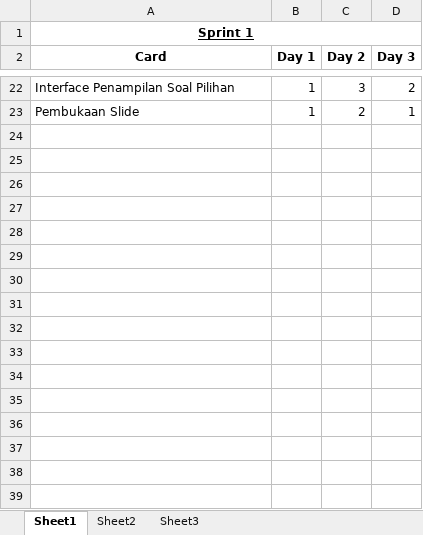
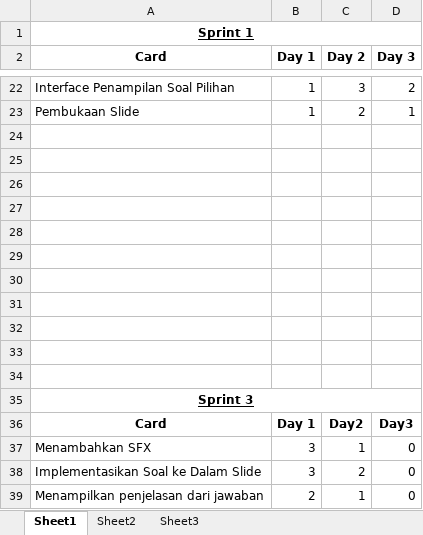
Before and after one commit to Prothone/Trivia, an Excel workbook: Burntdown Chart.xlsx, sheet Sheet1, drawn as a sheet; only a part is shown, gaps mark what is left out; values as stored, in another font and other column widths than the file's, no borders; charts and pictures not drawn; the diff names each change by its address in the sheet, - before the commit and + after, or states it on an @@ line.

Commit message:
Updated some new things + Pergantian di soal nomor 10 pada QUestion.docx

```diff
--- a/Burntdown Chart.xlsx (sheet Sheet1)
+++ b/Burntdown Chart.xlsx (sheet Sheet1)
+row 24: (empty)
+row 25: (empty)
+row 26: (empty)
+row 27: (empty)
+row 28: (empty)
+row 29: (empty)
+row 30: (empty)
+row 31: (empty)
+row 32: (empty)
+row 33: (empty)
+row 34: (empty)
+row 35: Sprint 3
+row 36: Card | Day 1 | Day2 | Day3
+row 37: Menambahkan SFX | 3 | 1 | 0
+row 38: Implementasikan Soal ke Dalam Slide | 3 | 2 | 0
+row 39: Menampilkan penjelasan dari jawaban | 2 | 1 | 0
```
Also changed, not shown: charts or pictures, 3 other files.
